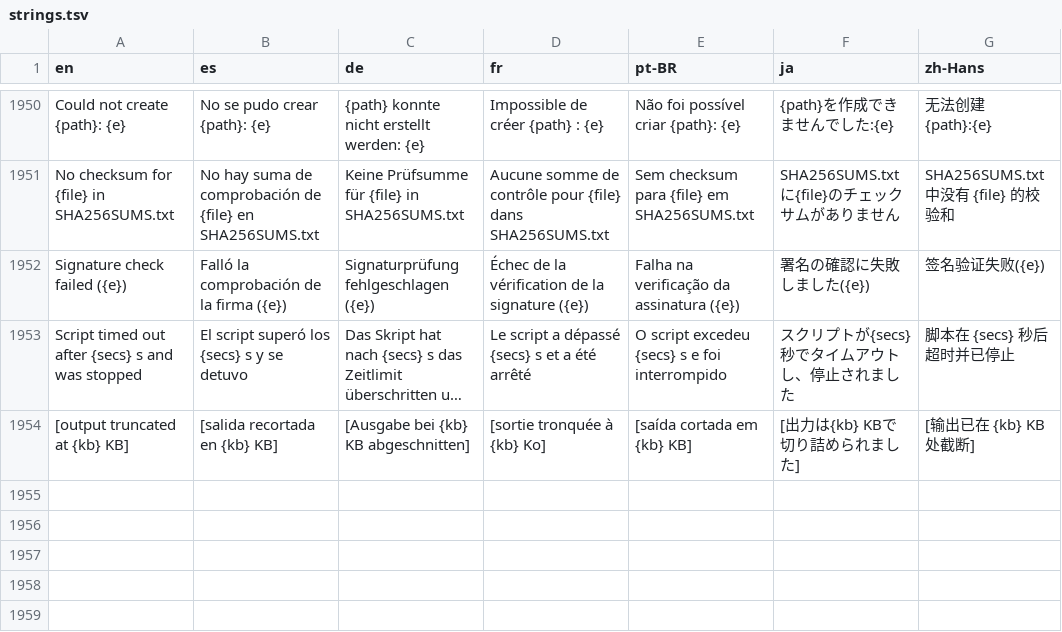
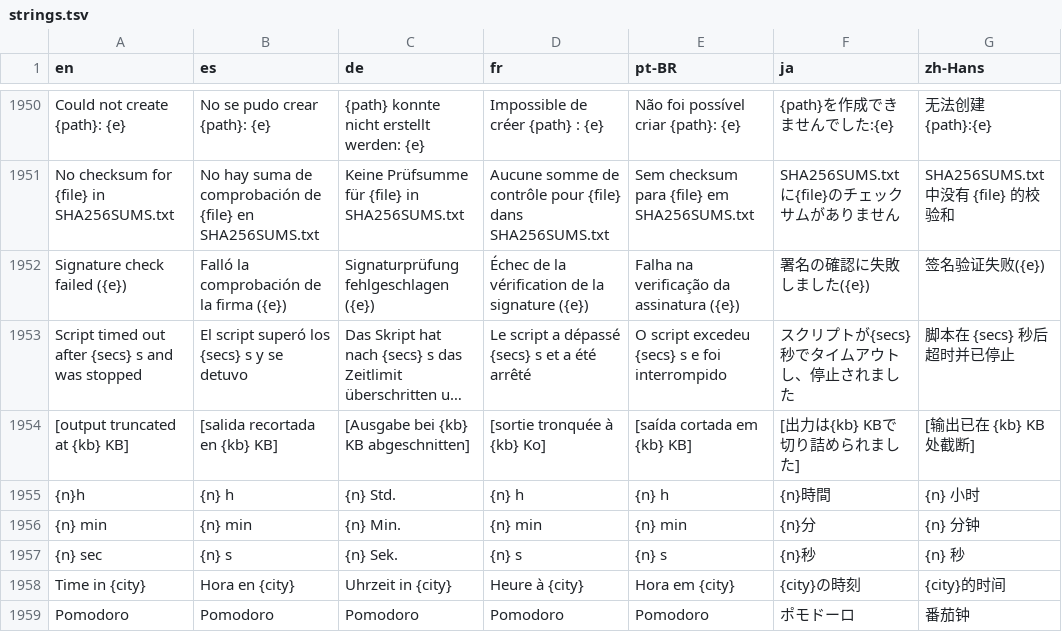
Before and after one commit to drumst0ck/ferrocast, a TSV file: crates/core/src/i18n/strings.tsv, drawn as a sheet; only a part is shown, gaps mark what is left out; long unchanged cells end in …; the diff names each change by its address in the sheet, - before the commit and + after, or states it on an @@ line.

Commit message:
fix(core): bugs round 5 — timers, hsl, nested snippet arguments, units, calc precision, time zones
- timer: decimals (1.5h), overflow rejected, ambiguous bare numbers refused; describe() translated
- placeholders: arguments of included {snippet}s are collected (arguments_with)
- color: bare hsl() saturation/lightness read as percentages (CSS Color 4)
- units/calc: pint symbol 'pint', bare unit converts one, tiny numbers keep significant digits, scientific display for extremes, 2x3, exact arity for round/log
- timezones: more aliases, capitalised city, translated 'Time in {city}', cached lookup map
- i18n: is_built count map, verbatim/language state restored on panic
- update: retry_due handles a clock that went backwards

Refs: odd/tasks/bugs-round-5.md S6

```diff
--- a/crates/core/src/i18n/strings.tsv
+++ b/crates/core/src/i18n/strings.tsv
+row 1955: {n}h | {n} h | {n} Std. | {n} h | {n} h | {n}時間 | {n} 小时
+row 1956: {n} min | {n} min | {n} Min. | {n} min | {n} min | {n}分 | {n} 分钟
+row 1957: {n} sec | {n} s | {n} Sek. | {n} s | {n} s | {n}秒 | {n} 秒
+row 1958: Time in {city} | Hora en {city} | Uhrzeit in {city} | Heure à {city} | Hora em {city} | {city}の時刻 | {city}的时间
+row 1959: Pomodoro | Pomodoro | Pomodoro | Pomodoro | Pomodoro | ポモドーロ | 番茄钟
```
Also changed, not shown: 10 other files.
